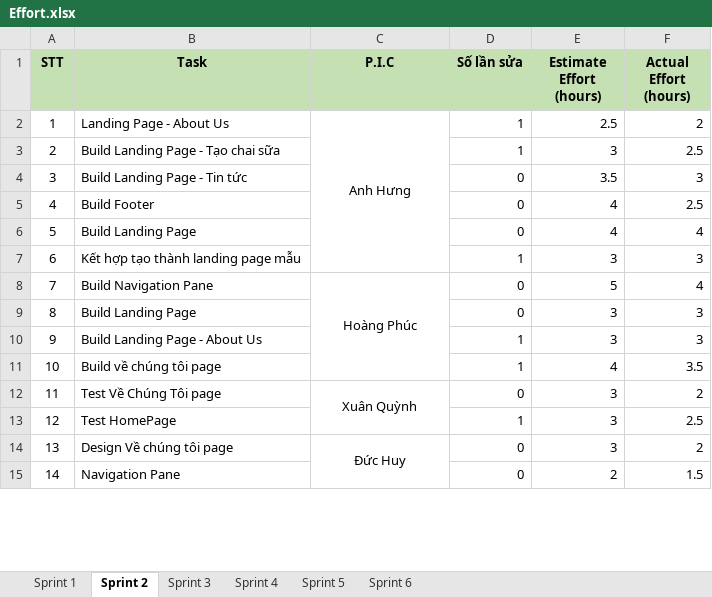
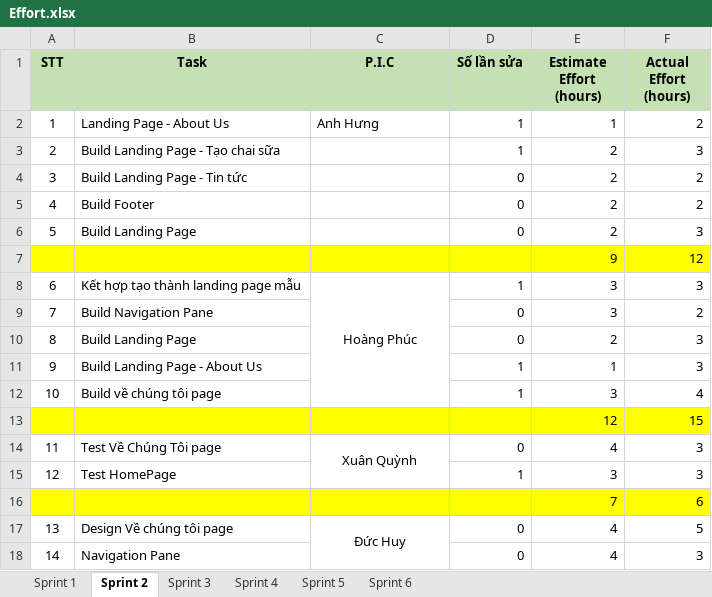
Before and after one commit to paanhuq/44K221.04, an Excel workbook: Effort.xlsx, sheet Sprint 2, drawn as a sheet; only a part is shown; values as stored, in another font and other column widths than the file's, no borders; removed rows and columns are numbered as before the commit, all else as after; the diff covers the shown part only; the diff names each change by its address in the sheet, - before the commit and + after, or states it on an @@ line.

Commit message:
Update Effort.xlsx

```diff
--- a/Effort.xlsx (sheet Sprint 2)
+++ b/Effort.xlsx (sheet Sprint 2)
-C2 alignment: center
+C2 alignment: left
-C2:C7 merged
-E2 (Estimate Effort (hours)): 2.5
+E2 (Estimate Effort (hours)): 1
-E3 (Estimate Effort (hours)): 3
+E3 (Estimate Effort (hours)): 2
-F3 (Actual Effort (hours)): 2.5
+F3 (Actual Effort (hours)): 3
-E4 (Estimate Effort (hours)): 3.5
+E4 (Estimate Effort (hours)): 2
-F4 (Actual Effort (hours)): 3
+F4 (Actual Effort (hours)): 2
-E5:E6 (Estimate Effort (hours)): 4
+E5:E6 (Estimate Effort (hours)): 2
-F5 (Actual Effort (hours)): 2.5
+F5 (Actual Effort (hours)): 2
-F6 (Actual Effort (hours)): 4
+F6 (Actual Effort (hours)): 3
+row 7:  |  |  |  | 9 | 12
-C8 (P.I.C): (empty)
+C8 (P.I.C): Hoàng Phúc
+C8:C12 merged
-C9 (P.I.C): Hoàng Phúc
+C9 (P.I.C): (empty)
-C8:C11 merged
-E9 (Estimate Effort (hours)): 5
+E9 (Estimate Effort (hours)): 3
-F9 (Actual Effort (hours)): 4
+F9 (Actual Effort (hours)): 2
-E10 (Estimate Effort (hours)): 3
+E10 (Estimate Effort (hours)): 2
-E11 (Estimate Effort (hours)): 3
+E11 (Estimate Effort (hours)): 1
-E12 (Estimate Effort (hours)): 4
+E12 (Estimate Effort (hours)): 3
-F12 (Actual Effort (hours)): 3.5
+F12 (Actual Effort (hours)): 4
+row 13:  |  |  |  | 12 | 15
-E14 (Estimate Effort (hours)): 3
+E14 (Estimate Effort (hours)): 4
-F14 (Actual Effort (hours)): 2
+F14 (Actual Effort (hours)): 3
-F15 (Actual Effort (hours)): 2.5
+F15 (Actual Effort (hours)): 3
+row 16:  |  |  |  | 7 | 6
-C14:C17 merged
+C17:C18 merged
-E17 (Estimate Effort (hours)): 3
+E17 (Estimate Effort (hours)): 4
-F17 (Actual Effort (hours)): 2
+F17 (Actual Effort (hours)): 5
-E18 (Estimate Effort (hours)): 2
+E18 (Estimate Effort (hours)): 4
-F18 (Actual Effort (hours)): 1.5
+F18 (Actual Effort (hours)): 3
```
Also changed, not shown: 4 added rows, 1 removed row, 8 edited cells and merged cells elsewhere in this sheet, sheet Sprint 6, sheet Sprint 5, sheet Sprint 4, sheet Sprint 3, sheet Sprint 1, formulas that keep their value.
